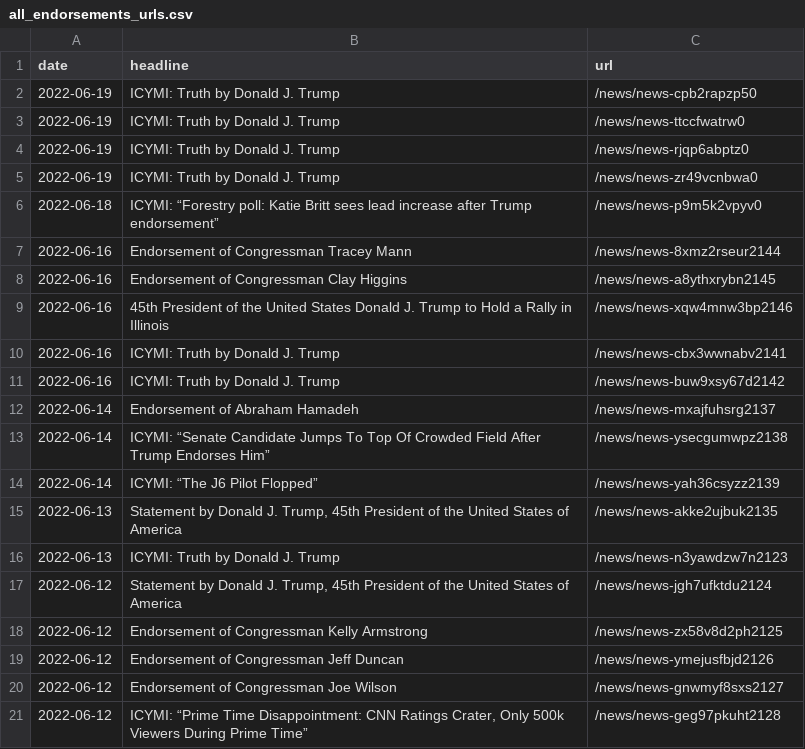
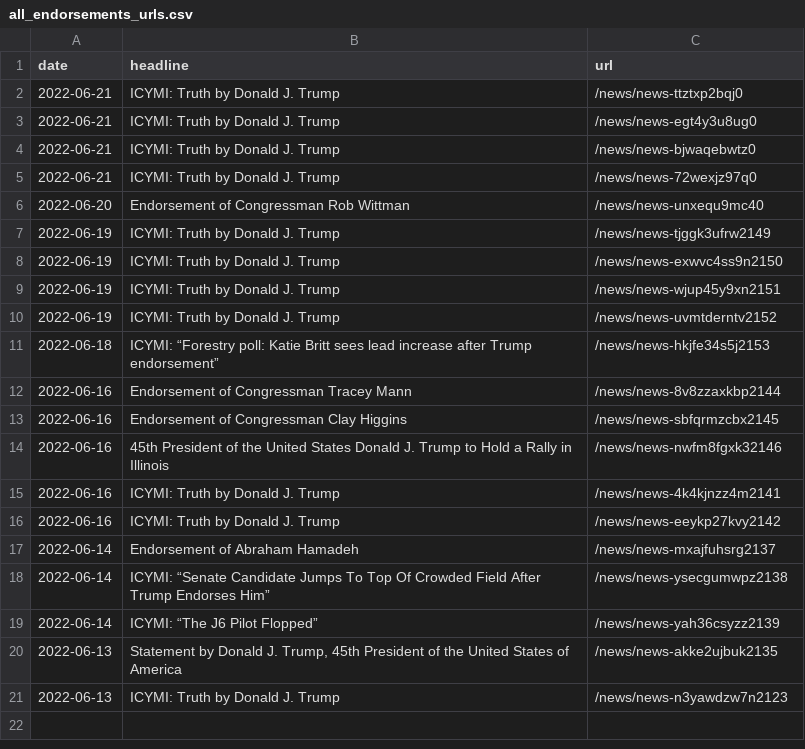
Before and after one commit to gridviz/trump-releases, a CSV file: data/all_endorsements_urls.csv, drawn as a sheet.

```diff
--- a/data/all_endorsements_urls.csv
+++ b/data/all_endorsements_urls.csv
@@ -1,12 +1,17 @@
 date,headline,url
-2022-06-19,ICYMI: Truth by Donald J. Trump,/news/news-cpb2rapzp50
-2022-06-19,ICYMI: Truth by Donald J. Trump,/news/news-ttccfwatrw0
-2022-06-19,ICYMI: Truth by Donald J. Trump,/news/news-rjqp6abptz0
-2022-06-19,ICYMI: Truth by Donald J. Trump,/news/news-zr49vcnbwa0
-2022-06-18,ICYMI: “Forestry poll: Katie Britt sees lead increase after Trump endorsement”,/news/news-p9m5k2vpyv0
-2022-06-16,Endorsement of Congressman Tracey Mann,/news/news-8xmz2rseur2144
-2022-06-16,Endorsement of Congressman Clay Higgins,/news/news-a8ythxrybn2145
-2022-06-16,45th President of the United States Donald J. Trump to Hold a Rally in Illinois,/news/news-xqw4mnw3bp2146
-2022-06-16,ICYMI: Truth by Donald J. Trump,/news/news-cbx3wwnabv2141
-2022-06-16,ICYMI: Truth by Donald J. Trump,/news/news-buw9xsy67d2142
+2022-06-21,ICYMI: Truth by Donald J. Trump,/news/news-ttztxp2bqj0
+2022-06-21,ICYMI: Truth by Donald J. Trump,/news/news-egt4y3u8ug0
+2022-06-21,ICYMI: Truth by Donald J. Trump,/news/news-bjwaqebwtz0
+2022-06-21,ICYMI: Truth by Donald J. Trump,/news/news-72wexjz97q0
+2022-06-20,Endorsement of Congressman Rob Wittman,/news/news-unxequ9mc40
+2022-06-19,ICYMI: Truth by Donald J. Trump,/news/news-tjggk3ufrw2149
+2022-06-19,ICYMI: Truth by Donald J. Trump,/news/news-exwvc4ss9n2150
+2022-06-19,ICYMI: Truth by Donald J. Trump,/news/news-wjup45y9xn2151
+2022-06-19,ICYMI: Truth by Donald J. Trump,/news/news-uvmtderntv2152
+2022-06-18,ICYMI: “Forestry poll: Katie Britt sees lead increase after Trump endorsement”,/news/news-hkjfe34s5j2153
+2022-06-16,Endorsement of Congressman Tracey Mann,/news/news-8v8zzaxkbp2144
+2022-06-16,Endorsement of Congressman Clay Higgins,/news/news-sbfqrmzcbx2145
+2022-06-16,45th President of the United States Donald J. Trump to Hold a Rally in Illinois,/news/news-nwfm8fgxk32146
+2022-06-16,ICYMI: Truth by Donald J. Trump,/news/news-4k4kjnzz4m2141
+2022-06-16,ICYMI: Truth by Donald J. Trump,/news/news-eeykp27kvy2142
 2022-06-14,Endorsement of Abraham Hamadeh,/news/news-mxajfuhsrg2137
@@ -16,6 +21 @@ date,headline,url
 2022-06-13,ICYMI: Truth by Donald J. Trump,/news/news-n3yawdzw7n2123
-2022-06-12,"Statement by Donald J. Trump, 45th President of the United States of America",/news/news-jgh7ufktdu2124
-2022-06-12,Endorsement of Congressman Kelly Armstrong,/news/news-zx58v8d2ph2125
-2022-06-12,Endorsement of Congressman Jeff Duncan,/news/news-ymejusfbjd2126
-2022-06-12,Endorsement of Congressman Joe Wilson,/news/news-gnwmyf8sxs2127
-2022-06-12,"ICYMI: “Prime Time Disappointment: CNN Ratings Crater, Only 500k Viewers During Prime Time”",/news/news-geg97pkuht2128
```
Also changed, not shown: data/processed/all_press_releases_latest.csv, 1 other file.
